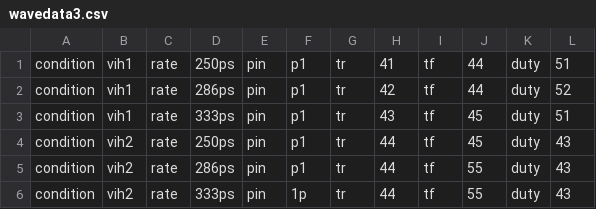
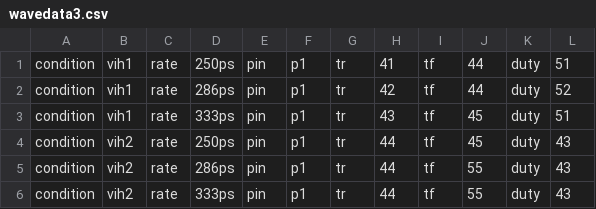
Before and after one commit to ri003074/Python3, a CSV file: src/pandas/data/wavedata3.csv, drawn as a sheet.

```diff
--- a/src/pandas/data/wavedata3.csv
+++ b/src/pandas/data/wavedata3.csv
@@ -5,2 +5,2 @@ condition,vih2,rate,250ps,pin,p1,tr,44,tf,45,duty,43
 condition,vih2,rate,286ps,pin,p1,tr,44,tf,55,duty,43
-condition,vih2,rate,333ps,pin,1p,tr,44,tf,55,duty,43
+condition,vih2,rate,333ps,pin,p1,tr,44,tf,55,duty,43
```
Also changed, not shown: src/utils/9g/sample_log/test.csv, 1 other file.
